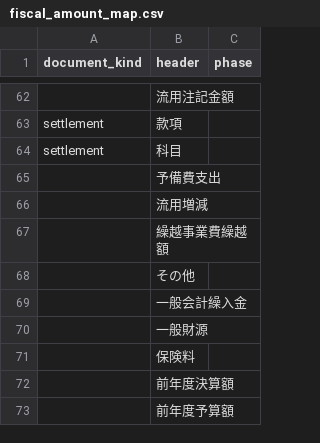
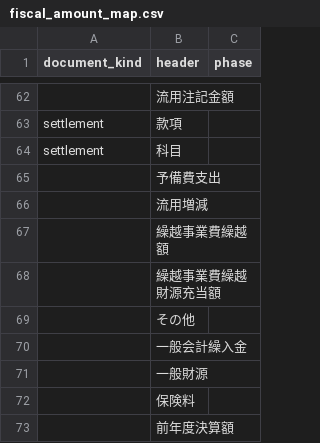
Before and after one commit to fudoki-hensansitu/fudoki, a CSV file: pipeline/shared/fiscal_amount_map.csv, drawn as a sheet; only a part is shown, gaps mark what is left out; the shorter side is filled out with more unchanged rows; the diff names each change by its address in the sheet, - before the commit and + after, or states it on an @@ line.

```diff
--- a/pipeline/shared/fiscal_amount_map.csv
+++ b/pipeline/shared/fiscal_amount_map.csv
+row 68:  | 繰越事業費繰越財源充当額
```
Also changed, not shown: 16 other files.
